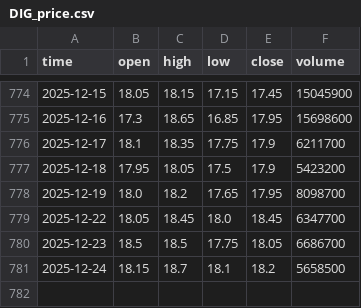
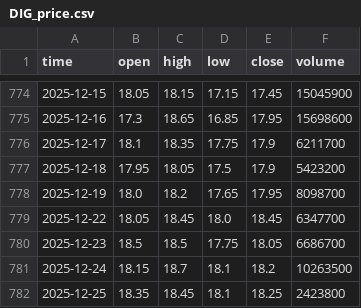
Before and after one commit to darkend16987/Stock4N, a CSV file: data/raw/DIG_price.csv, drawn as a sheet; only a part is shown, gaps mark what is left out.

```diff
--- a/data/raw/DIG_price.csv
+++ b/data/raw/DIG_price.csv
@@ -780,2 +780,3 @@ time,open,high,low,close,volume
 2025-12-23,18.5,18.5,17.75,18.05,6686700
-2025-12-24,18.15,18.7,18.1,18.2,5658500
+2025-12-24,18.15,18.7,18.1,18.2,10263500
+2025-12-25,18.35,18.45,18.1,18.25,2423800
```
Also changed, not shown: data/processed/analysis_report.csv, data/raw/FRT_price.csv, 32 other files.
